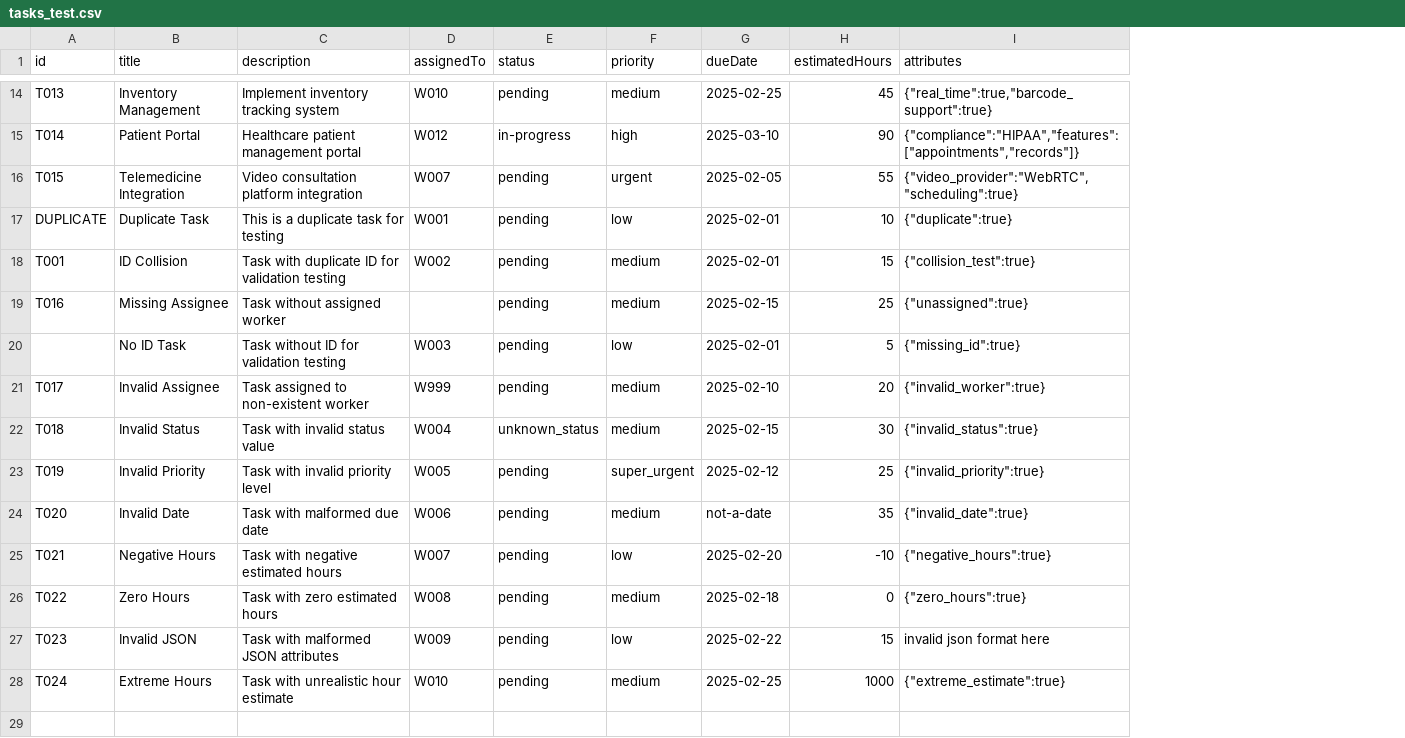
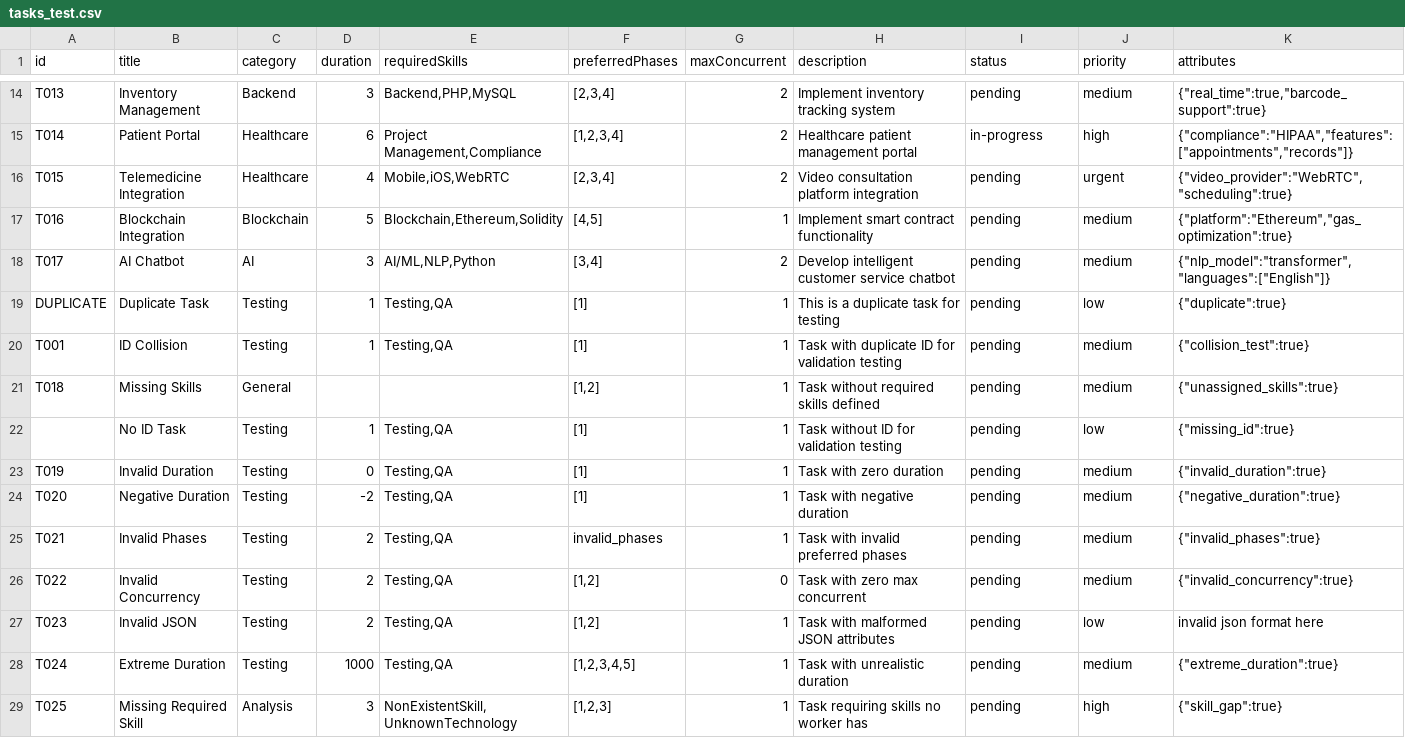
Before and after one commit to rohitvkgdg/data-alchemist, a CSV file: samples/tasks_test.csv, drawn as a sheet; only a part is shown, gaps mark what is left out; removed rows and columns are numbered as before the commit, all else as after; the diff names each change by its address in the sheet, - before the commit and + after, or states it on an @@ line.

```diff
--- a/samples/tasks_test.csv
+++ b/samples/tasks_test.csv
+column C (category), rows 14-16: Backend | Healthcare | Healthcare; rows 19-28: Testing | Testing | General | Testing | Testing | Testing | Testing | Testing | Testing | Testing
+column D (duration), rows 14-16: 3 | 6 | 4; rows 19-28: 1 | 1 |  | 1 | 0 | -2 | 2 | 2 | 2 | 1000
+column E (requiredSkills), rows 14-16: Backend,PHP,MySQL | Project Management,Compliance | Mobile,iOS,WebRTC; rows 19-28: Testing,QA | Testing,QA |  | Testing,QA | Testing,QA | Testing,QA | Testing,QA | Testing,QA | Testing,QA | Testing,QA
+column F (preferredPhases), rows 14-16: [2,3,4] | [1,2,3,4] | [2,3,4]; rows 19-28: [1] | [1] | [1,2] | [1] | [1] | [1] | invalid_phases | [1,2] | [1,2] | [1,2,3,4,5]
+column G (maxConcurrent), rows 14-16: all 2; rows 19-28: 1 | 1 | 1 | 1 | 1 | 1 | 1 | 0 | 1 | 1
-column D (assignedTo), rows 14-20: W010 | W012 | W007 | W001 | W002 |  | W003; rows 23-28: W005 | W006 | W007 | W008 | W009 | W010
-column G (dueDate), rows 14-20: 2025-02-25 | 2025-03-10 | 2025-02-05 | 2025-02-01 | 2025-02-01 | 2025-02-15 | 2025-02-01; rows 23-28: 2025-02-12 | not-a-date | 2025-02-20 | 2025-02-18 | 2025-02-22 | 2025-02-25
-column H (estimatedHours), rows 14-20: 45 | 90 | 55 | 10 | 15 | 25 | 5; rows 23-28: 25 | 35 | -10 | 0 | 15 | 1000
+row 17: T016 | Blockchain Integration | Blockchain | 5 | Blockchain,Ethereum,Solidity | [4,5] | 1 | Implement smart contract functionality | pending | medium | {"platform":"Ethereum","gas_optimization":true}
+row 18: T017 | AI Chatbot | AI | 3 | AI/ML,NLP,Python | [3,4] | 2 | Develop intelligent customer service chatbot | pending | medium | {"nlp_model":"transformer","languages":["English"]}
-A21 (id): T016
+A21 (id): T018
-B21 (title): Missing Assignee
+B21 (title): Missing Skills
-H21 (description): Task without assigned worker
+H21 (description): Task without required skills defined
-K21 (attributes): {"unassigned":true}
+K21 (attributes): {"unassigned_skills":true}
-row 21: T017 | Invalid Assignee | Task assigned to non-existent worker | W999 | pending | medium | 2025-02-10 | 20 | {"invalid_worker":true}
-row 22: T018 | Invalid Status | Task with invalid status value | W004 | unknown_status | medium | 2025-02-15 | 30 | {"invalid_status":true}
-B23 (title): Invalid Priority
+B23 (title): Invalid Duration
-H23 (description): Task with invalid priority level
+H23 (description): Task with zero duration
-J23 (priority): super_urgent
+J23 (priority): medium
-K23 (attributes): {"invalid_priority":true}
+K23 (attributes): {"invalid_duration":true}
-B24 (title): Invalid Date
+B24 (title): Negative Duration
-H24 (description): Task with malformed due date
+H24 (description): Task with negative duration
-K24 (attributes): {"invalid_date":true}
+K24 (attributes): {"negative_duration":true}
-B25 (title): Negative Hours
+B25 (title): Invalid Phases
-H25 (description): Task with negative estimated hours
+H25 (description): Task with invalid preferred phases
-J25 (priority): low
+J25 (priority): medium
-K25 (attributes): {"negative_hours":true}
+K25 (attributes): {"invalid_phases":true}
-B26 (title): Zero Hours
+B26 (title): Invalid Concurrency
-H26 (description): Task with zero estimated hours
+H26 (description): Task with zero max concurrent
-K26 (attributes): {"zero_hours":true}
+K26 (attributes): {"invalid_concurrency":true}
-B28 (title): Extreme Hours
+B28 (title): Extreme Duration
-H28 (description): Task with unrealistic hour estimate
+H28 (description): Task with unrealistic duration
-K28 (attributes): {"extreme_estimate":true}
+K28 (attributes): {"extreme_duration":true}
+row 29: T025 | Missing Required Skill | Analysis | 3 | NonExistentSkill,UnknownTechnology | [1,2,3] | 1 | Task requiring skills no worker has | pending | high | {"skill_gap":true}
```
Also changed, not shown: samples/clients_test.csv, samples/workers_test.csv, 6 other files.
